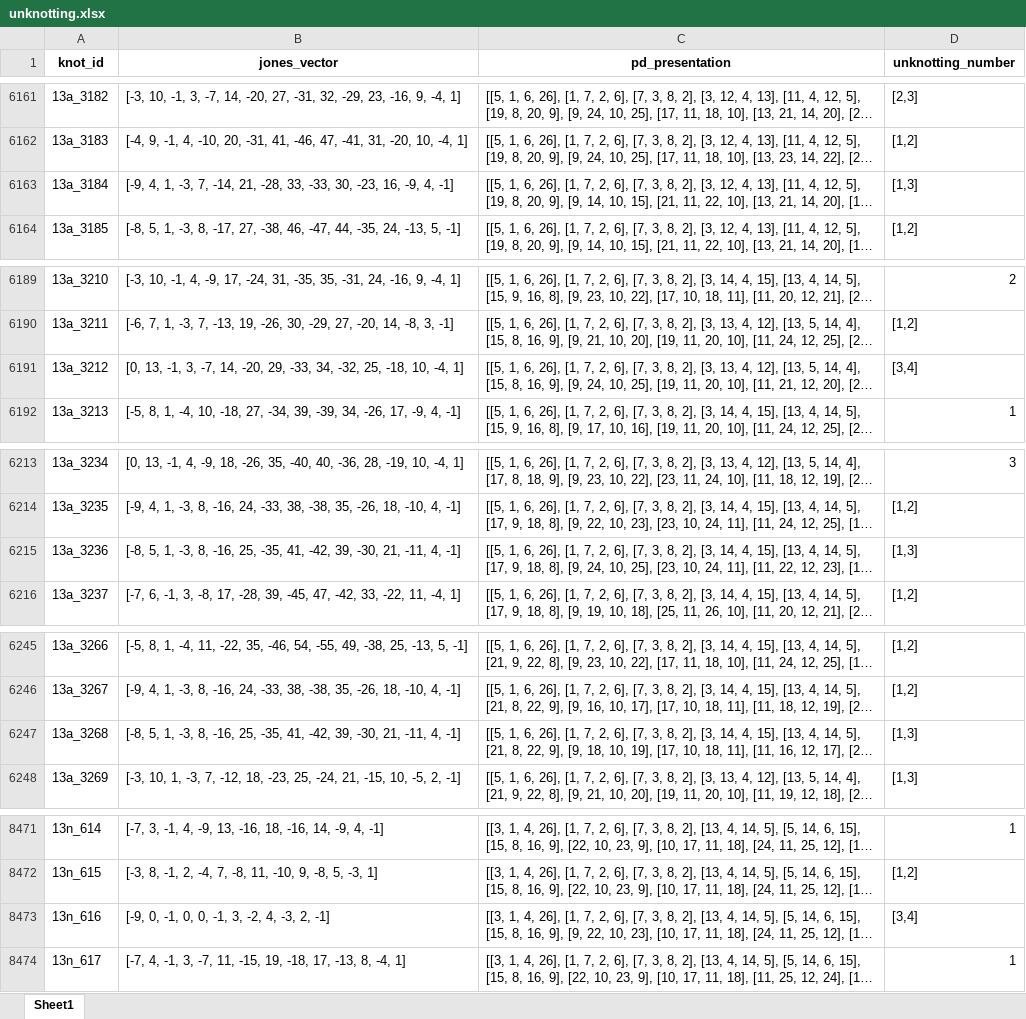
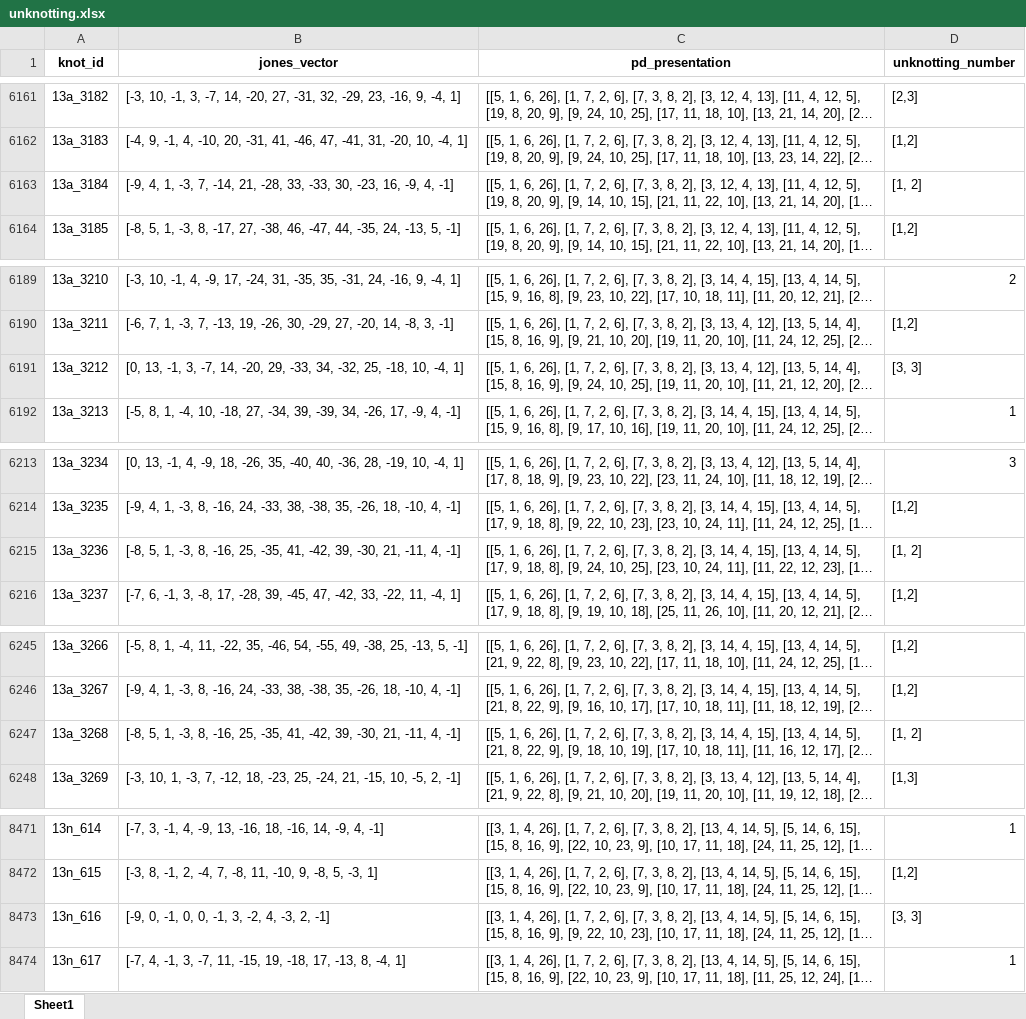
Before and after one commit to dtubbenhauer/upperbounds, an Excel workbook: data/unknotting.xlsx, sheet Sheet1, drawn as a sheet; only a part is shown, gaps mark what is left out; long unchanged cells end in …; values as stored, in another font and other column widths than the file's, no borders; the diff covers the shown part only; the diff names each change by its address in the sheet, - before the commit and + after, or states it on an @@ line.

Commit message:
Add files via upload

```diff
--- a/data/unknotting.xlsx (sheet Sheet1)
+++ b/data/unknotting.xlsx (sheet Sheet1)
-D6163 (unknotting_number): [1,3]
+D6163 (unknotting_number): [1, 2]
-D6191 (unknotting_number): [3,4]
+D6191 (unknotting_number): [3, 3]
-D6215 (unknotting_number): [1,3]
+D6215 (unknotting_number): [1, 2]
-D6247 (unknotting_number): [1,3]
+D6247 (unknotting_number): [1, 2]
-D8473 (unknotting_number): [3,4]
+D8473 (unknotting_number): [3, 3]
```
Also changed, not shown: 4 edited cells elsewhere in this sheet.
